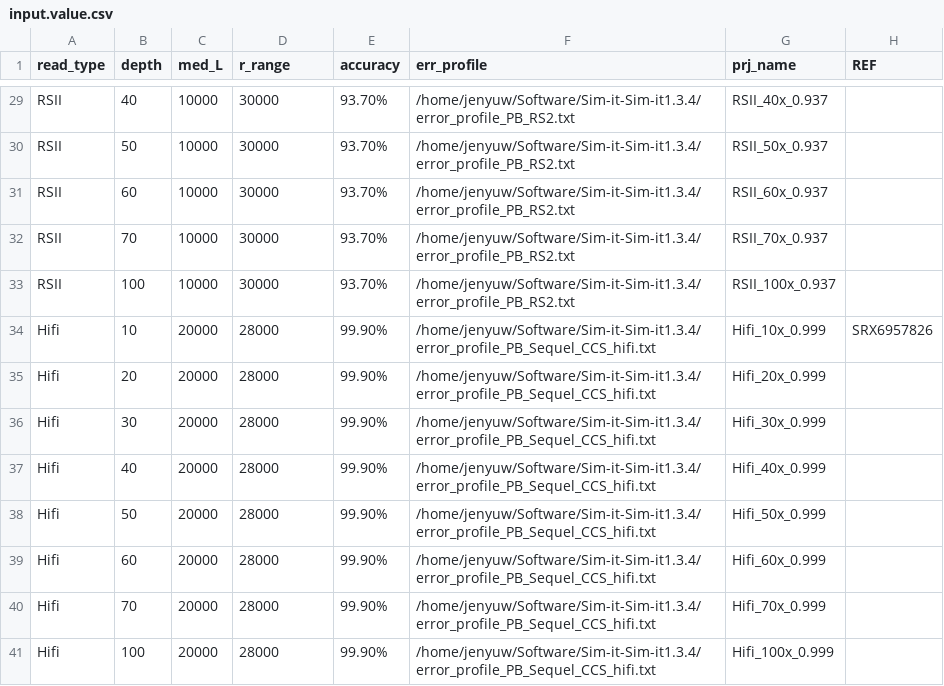
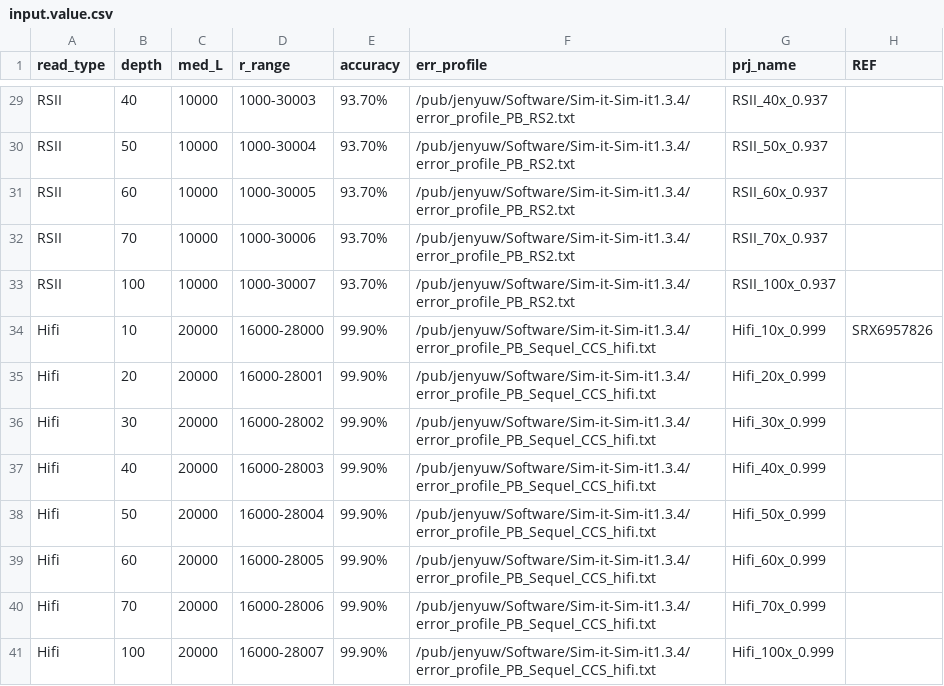
Before and after one commit to jyw-atgithub/SV-evaluation, a CSV file: input.value.csv, drawn as a sheet; only a part is shown, gaps mark what is left out; the diff covers the shown part only; the diff names each change by its address in the sheet, - before the commit and + after, or states it on an @@ line.

```diff
--- a/input.value.csv
+++ b/input.value.csv
-D29 (r_range): 30000
+D29 (r_range): 1000-30003
-F29:F33 (err_profile): /home/jenyuw/Software/Sim-it-Sim-it1.3.4/error_profile_PB_RS2.txt
+F29:F33 (err_profile): /pub/jenyuw/Software/Sim-it-Sim-it1.3.4/error_profile_PB_RS2.txt
-D30 (r_range): 30000
+D30 (r_range): 1000-30004
-D31 (r_range): 30000
+D31 (r_range): 1000-30005
-D32 (r_range): 30000
+D32 (r_range): 1000-30006
-D33 (r_range): 30000
+D33 (r_range): 1000-30007
-D34 (r_range): 28000
+D34 (r_range): 16000-28000
-F34:F41 (err_profile): /home/jenyuw/Software/Sim-it-Sim-it1.3.4/error_profile_PB_Sequel_CCS_hifi.txt
+F34:F41 (err_profile): /pub/jenyuw/Software/Sim-it-Sim-it1.3.4/error_profile_PB_Sequel_CCS_hifi.txt
-D35 (r_range): 28000
+D35 (r_range): 16000-28001
-D36 (r_range): 28000
+D36 (r_range): 16000-28002
-D37 (r_range): 28000
+D37 (r_range): 16000-28003
-D38 (r_range): 28000
+D38 (r_range): 16000-28004
-D39 (r_range): 28000
+D39 (r_range): 16000-28005
-D40 (r_range): 28000
+D40 (r_range): 16000-28006
-D41 (r_range): 28000
+D41 (r_range): 16000-28007
```
Also changed, not shown: 38 edited cells elsewhere in this file, 2 other files.
